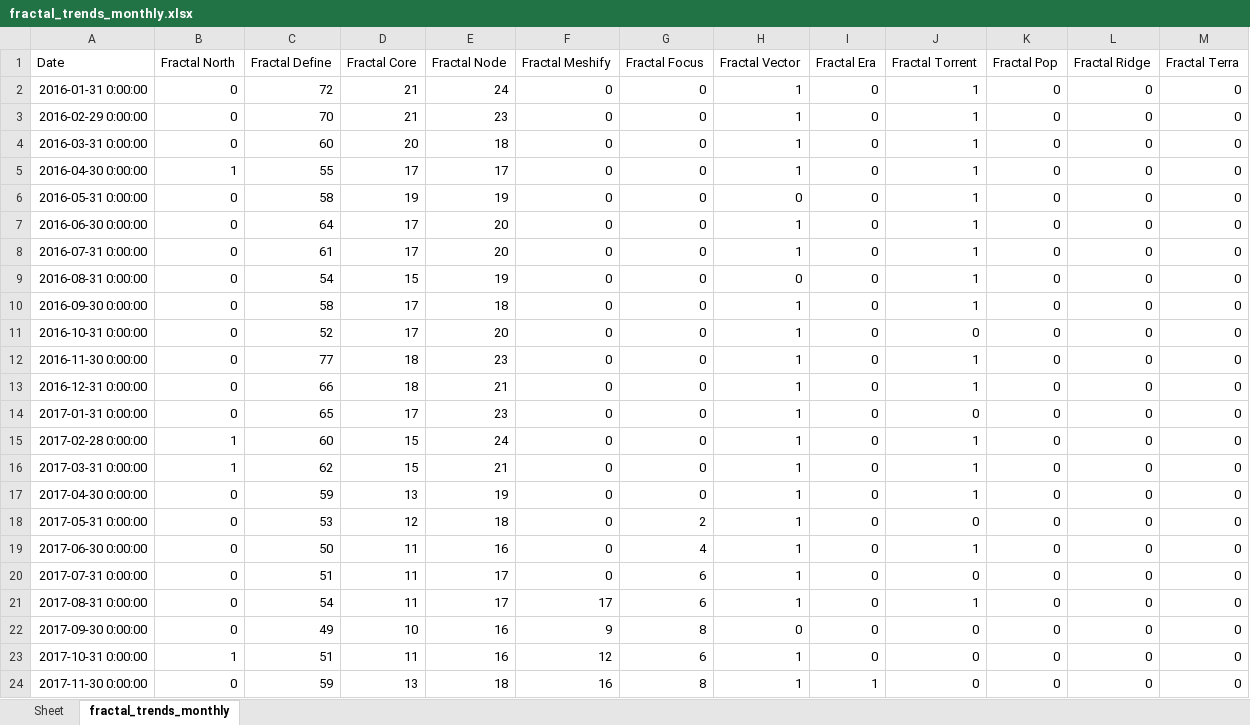
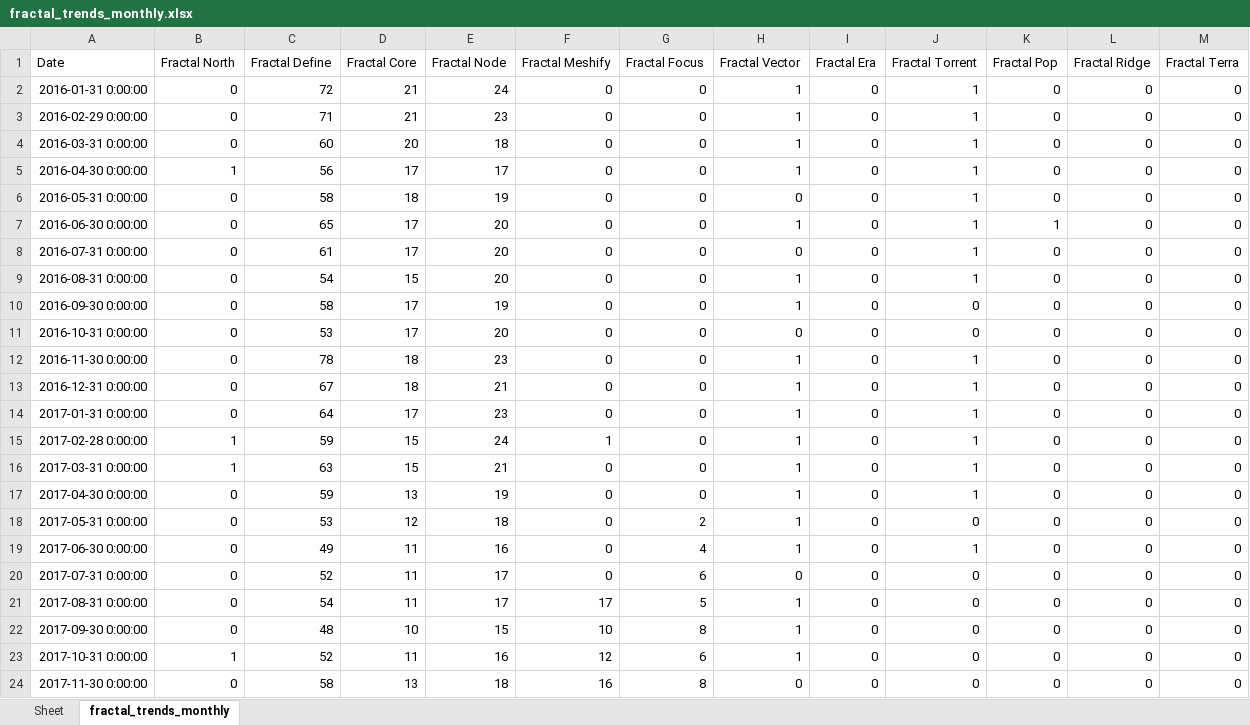
Before and after one commit to Flossan1337/Scraper, an Excel workbook: data/fractal_trends_monthly.xlsx, sheet fractal_trends_monthly, drawn as a sheet; only a part is shown; values as stored, in another font and other column widths than the file's, no borders; the diff covers the shown part only; the diff names each change by its address in the sheet, - before the commit and + after, or states it on an @@ line.

```diff
--- a/data/fractal_trends_monthly.xlsx (sheet fractal_trends_monthly)
+++ b/data/fractal_trends_monthly.xlsx (sheet fractal_trends_monthly)
-C3 (Fractal Define): 70
+C3 (Fractal Define): 71
-C5 (Fractal Define): 55
+C5 (Fractal Define): 56
-D6 (Fractal Core): 19
+D6 (Fractal Core): 18
-C7 (Fractal Define): 64
+C7 (Fractal Define): 65
-K7 (Fractal Pop): 0
+K7 (Fractal Pop): 1
-H8 (Fractal Vector): 1
+H8 (Fractal Vector): 0
-E9 (Fractal Node): 19
+E9 (Fractal Node): 20
-H9 (Fractal Vector): 0
+H9 (Fractal Vector): 1
-E10 (Fractal Node): 18
+E10 (Fractal Node): 19
-J10 (Fractal Torrent): 1
+J10 (Fractal Torrent): 0
-C11 (Fractal Define): 52
+C11 (Fractal Define): 53
-H11 (Fractal Vector): 1
+H11 (Fractal Vector): 0
-C12 (Fractal Define): 77
+C12 (Fractal Define): 78
-C13 (Fractal Define): 66
+C13 (Fractal Define): 67
-C14 (Fractal Define): 65
+C14 (Fractal Define): 64
-J14 (Fractal Torrent): 0
+J14 (Fractal Torrent): 1
-C15 (Fractal Define): 60
+C15 (Fractal Define): 59
-F15 (Fractal Meshify): 0
+F15 (Fractal Meshify): 1
-C16 (Fractal Define): 62
+C16 (Fractal Define): 63
-C19 (Fractal Define): 50
+C19 (Fractal Define): 49
-C20 (Fractal Define): 51
+C20 (Fractal Define): 52
-H20 (Fractal Vector): 1
+H20 (Fractal Vector): 0
-G21 (Fractal Focus): 6
+G21 (Fractal Focus): 5
-J21 (Fractal Torrent): 1
+J21 (Fractal Torrent): 0
-C22 (Fractal Define): 49
+C22 (Fractal Define): 48
-E22 (Fractal Node): 16
+E22 (Fractal Node): 15
-F22 (Fractal Meshify): 9
+F22 (Fractal Meshify): 10
-H22 (Fractal Vector): 0
+H22 (Fractal Vector): 1
-C23 (Fractal Define): 51
+C23 (Fractal Define): 52
-C24 (Fractal Define): 59
+C24 (Fractal Define): 58
-H24 (Fractal Vector): 1
+H24 (Fractal Vector): 0
-I24 (Fractal Era): 1
+I24 (Fractal Era): 0
```
Also changed, not shown: 218 edited cells elsewhere in this sheet, data/kpi-history.xlsx, data/nelly_aov.xlsx, 6 other files.
